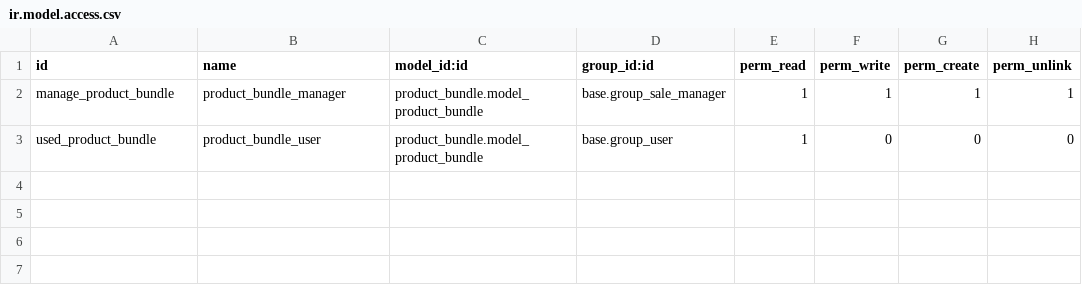
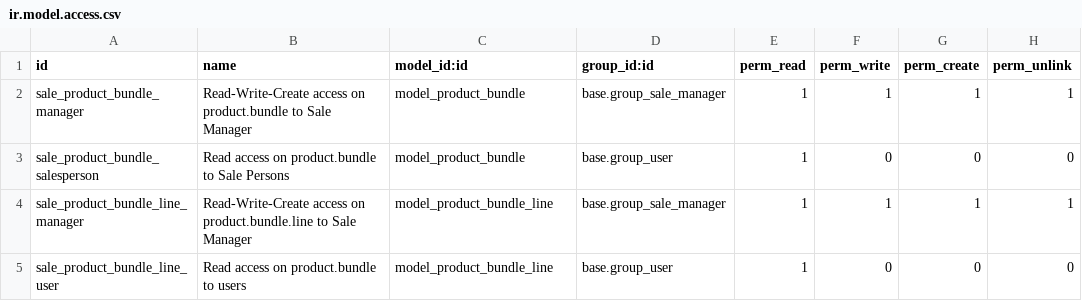
Before and after one commit to OCA/sale-workflow, a CSV file: sale_product_bundle/security/ir.model.access.csv, drawn as a sheet.

Commit message:
fill security access model

```diff
--- a/sale_product_bundle/security/ir.model.access.csv
+++ b/sale_product_bundle/security/ir.model.access.csv
@@ -1,3 +1,5 @@
 id,name,model_id:id,group_id:id,perm_read,perm_write,perm_create,perm_unlink
-manage_product_bundle,product_bundle_manager,product_bundle.model_product_bundle,base.group_sale_manager,1,1,1,1
-used_product_bundle,product_bundle_user,product_bundle.model_product_bundle,base.group_user,1,0,0,0
+sale_product_bundle_manager,Read-Write-Create access on product.bundle to Sale Manager,model_product_bundle,base.group_sale_manager,1,1,1,1
+sale_product_bundle_salesperson,Read access on product.bundle to Sale Persons,model_product_bundle,base.group_user,1,0,0,0
+sale_product_bundle_line_manager,Read-Write-Create access on product.bundle.line to Sale Manager,model_product_bundle_line,base.group_sale_manager,1,1,1,1
+sale_product_bundle_line_user,Read access on product.bundle to users,model_product_bundle_line,base.group_user,1,0,0,0
```
